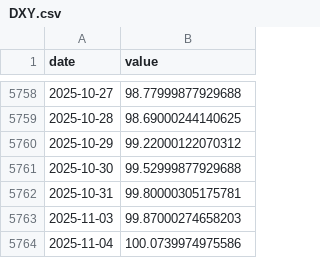
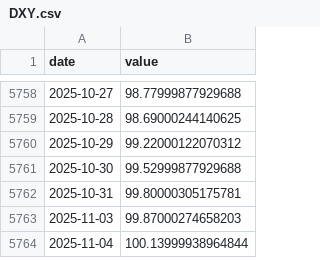
Before and after one commit to eugenferber616-design/Analyse-Pro, a CSV file: data/market/core/DXY.csv, drawn as a sheet; only a part is shown, gaps mark what is left out.

```diff
--- a/data/market/core/DXY.csv
+++ b/data/market/core/DXY.csv
@@ -5763,2 +5763,2 @@ date,value
 2025-11-03,99.87000274658203
-2025-11-04,100.0739974975586
+2025-11-04,100.13999938964844
```
Also changed, not shown: data/market/core/HYG.csv, data/market/core/LQD.csv, 8 other files.
